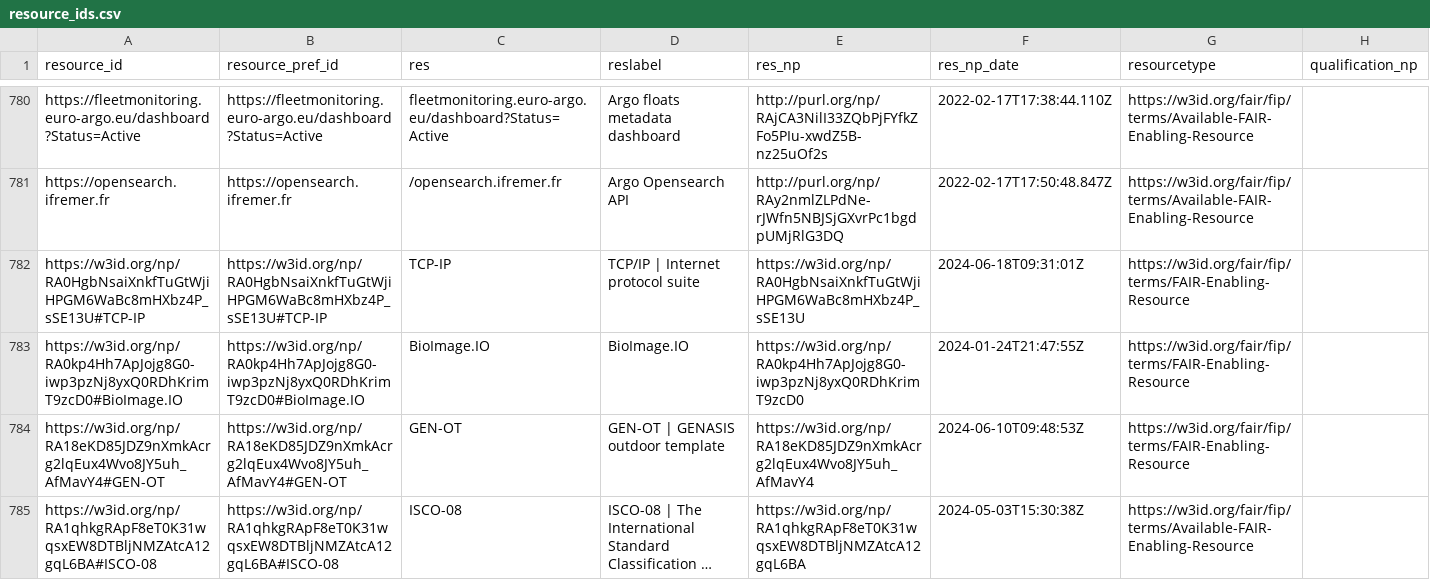
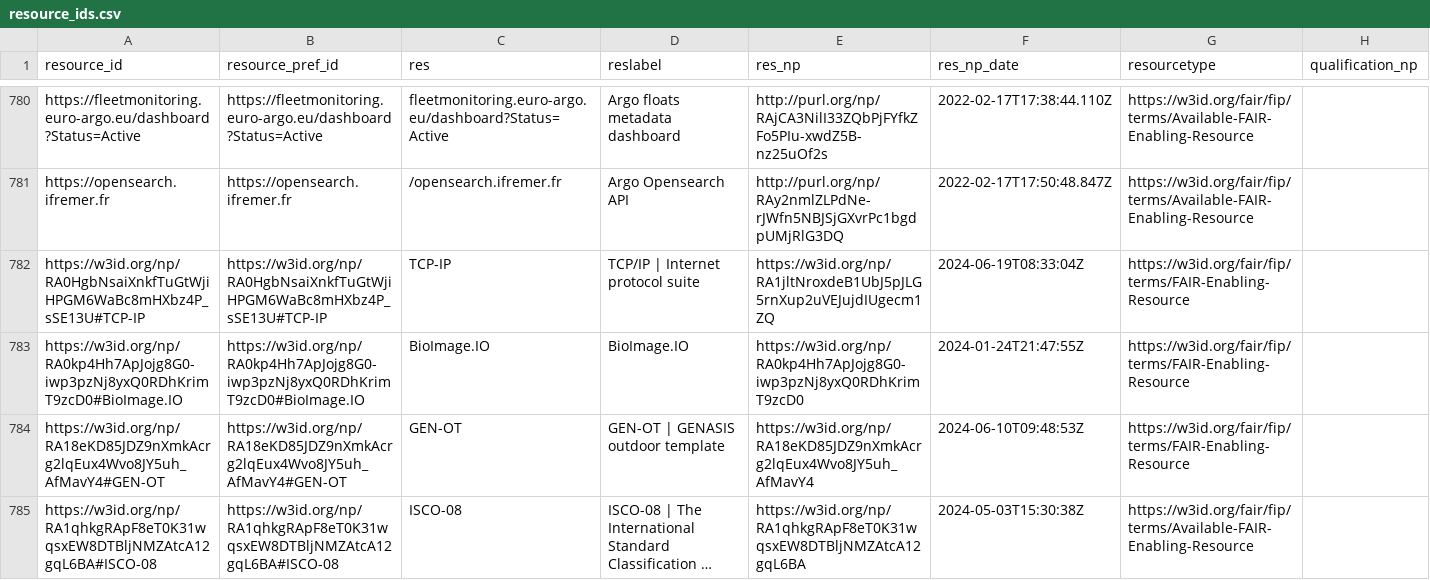
Before and after one commit to peta-pico/dsw-nanopub-api, a CSV file: tables/resource_ids.csv, drawn as a sheet; only a part is shown, gaps mark what is left out; long unchanged cells end in …; the diff covers the shown part only.

```diff
--- a/tables/resource_ids.csv
+++ b/tables/resource_ids.csv
@@ -781,3 +781,3 @@
 "https://opensearch.ifremer.fr","https://opensearch.ifremer.fr","/opensearch.ifremer.fr","Argo Opensearch API","http://purl.org/np/RAy2nmlZLPdNe-rJWfn5NBJSjGXvrPc1bgdpUMjRlG3DQ",2022-02-17T17:50:48.847Z,"https://w3id.org/fair/fip/terms/Available-FAIR-Enabling-Resource",
-"https://w3id.org/np/RA0HgbNsaiXnkfTuGtWjiHPGM6WaBc8mHXbz4P_sSE13U#TCP-IP","https://w3id.org/np/RA0HgbNsaiXnkfTuGtWjiHPGM6WaBc8mHXbz4P_sSE13U#TCP-IP","TCP-IP","TCP/IP | Internet protocol suite","https://w3id.org/np/RA0HgbNsaiXnkfTuGtWjiHPGM6WaBc8mHXbz4P_sSE13U",2024-06-18T09:31:01Z,"https://w3id.org/fair/fip/terms/FAIR-Enabling-Resource",
+"https://w3id.org/np/RA0HgbNsaiXnkfTuGtWjiHPGM6WaBc8mHXbz4P_sSE13U#TCP-IP","https://w3id.org/np/RA0HgbNsaiXnkfTuGtWjiHPGM6WaBc8mHXbz4P_sSE13U#TCP-IP","TCP-IP","TCP/IP | Internet protocol suite","https://w3id.org/np/RA1jltNroxdeB1UbJ5pJLG5rnXup2uVEJujdIUgecm1ZQ",2024-06-19T08:33:04Z,"https://w3id.org/fair/fip/terms/FAIR-Enabling-Resource",
 "https://w3id.org/np/RA0kp4Hh7ApJojg8G0-iwp3pzNj8yxQ0RDhKrimT9zcD0#BioImage.IO","https://w3id.org/np/RA0kp4Hh7ApJojg8G0-iwp3pzNj8yxQ0RDhKrimT9zcD0#BioImage.IO","BioImage.IO","BioImage.IO","https://w3id.org/np/RA0kp4Hh7ApJojg8G0-iwp3pzNj8yxQ0RDhKrimT9zcD0",2024-01-24T21:47:55Z,"https://w3id.org/fair/fip/terms/FAIR-Enabling-Resource",
```
Also changed, not shown: 6 added rows elsewhere in this file, 1 other file.
